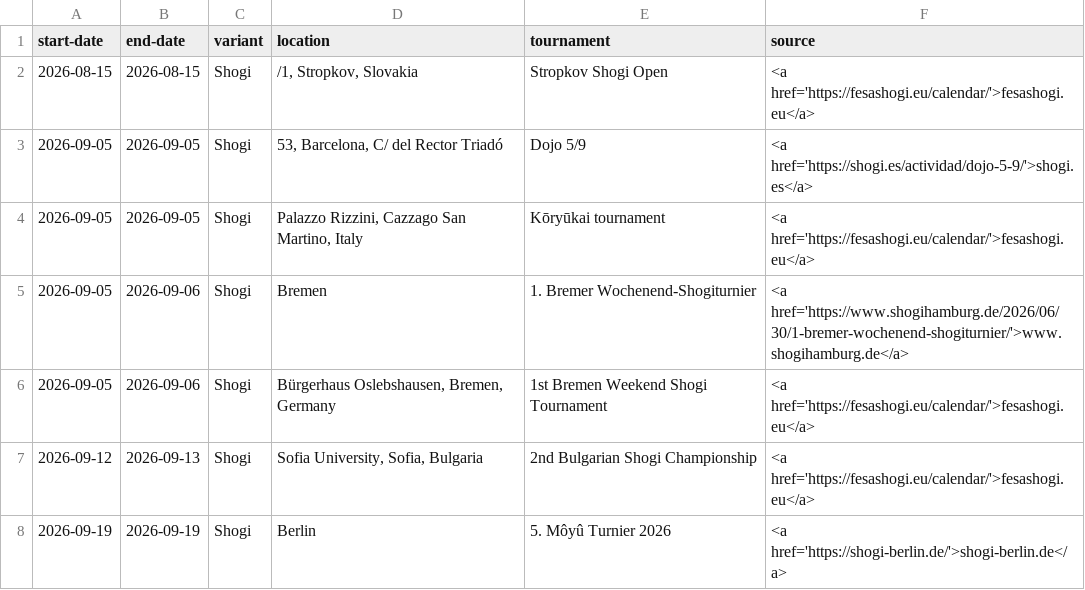
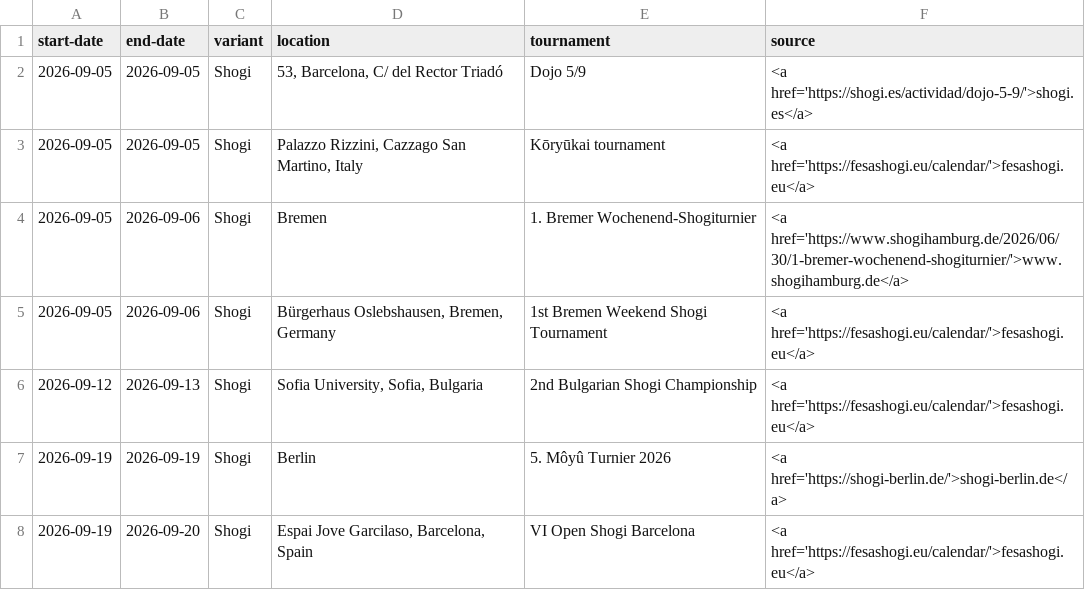
Before and after one commit to chess-variants/chess-variants.github.io, a TSV file: _data/tournaments.tsv, drawn as a sheet; only a part is shown; the shorter side is filled out with more unchanged rows; the diff names each change by its address in the sheet, - before the commit and + after, or states it on an @@ line.

```diff
--- a/_data/tournaments.tsv
+++ b/_data/tournaments.tsv
-row 2: 2026-08-15 | 2026-08-15 | Shogi | /1, Stropkov, Slovakia | Stropkov Shogi Open | <a href='https://fesashogi.eu/calendar/'>fesashogi.eu</a>
```
